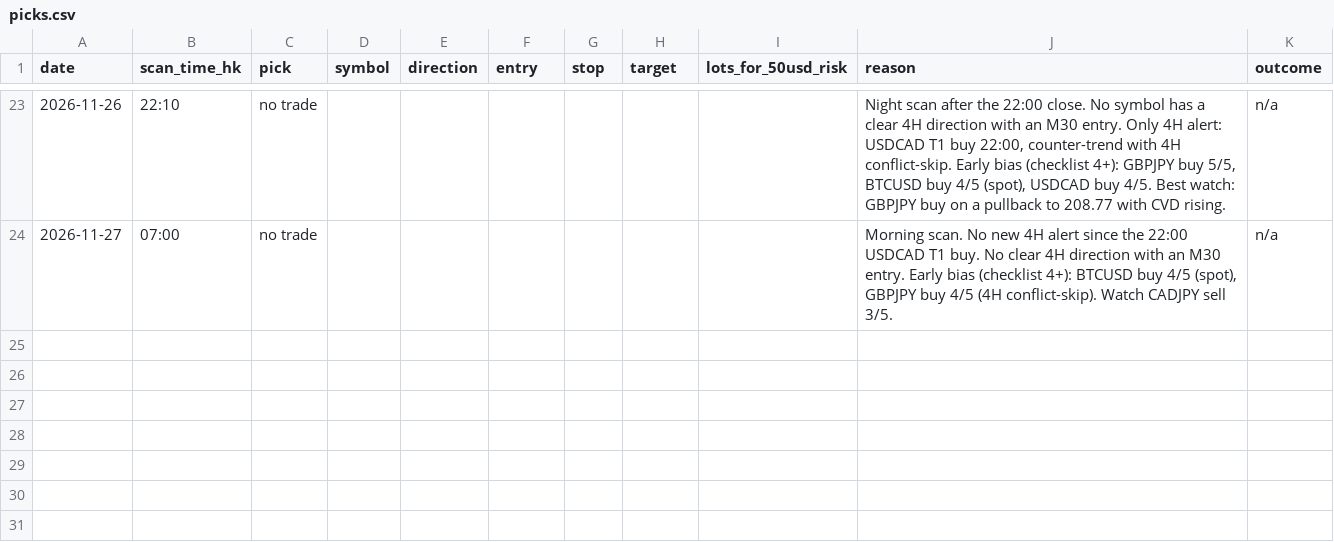
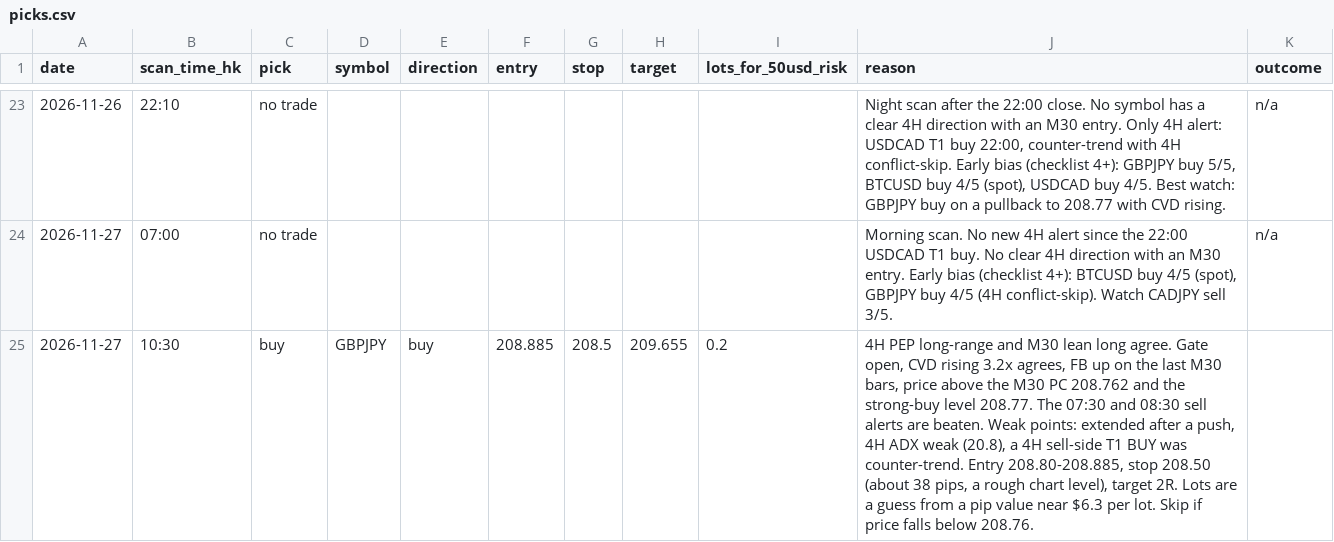
Before and after one commit to DeeNiece/vep, a CSV file: journal/data/picks.csv, drawn as a sheet; only a part is shown, gaps mark what is left out; the diff names each change by its address in the sheet, - before the commit and + after, or states it on an @@ line.

```diff
--- a/journal/data/picks.csv
+++ b/journal/data/picks.csv
+row 25: 2026-11-27 | 10:30 | buy | GBPJPY | buy | 208.885 | 208.5 | 209.655 | 0.2 | 4H PEP long-range and M30 lean long agree. Gate open, CVD rising 3.2x agrees, FB up on the last M30 bars, price above the M30 PC 208.762 and the strong-buy level 208.77. The 07:30 and 08:30 sell alerts are beaten. Weak points: extended after a push, 4H ADX weak (20.8), a 4H sell-side T1 BUY was counter-trend. Entry 208.80-208.885, stop 208.50 (about 38 pips, a rough chart level), target 2R. Lots are a guess from a pip value near $6.3 per lot. Skip if price falls below 208.76.
```
Also changed, not shown: 6 other files.
